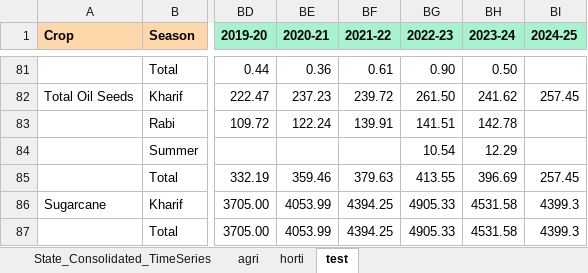
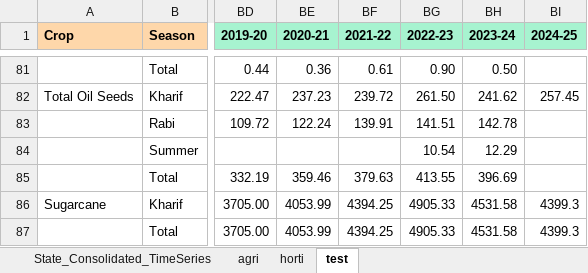
Before and after one commit to abhiruchi97/Inflation-monitor, an Excel workbook: dca_data.xlsx, sheet test, drawn as a sheet; only a part is shown, gaps mark what is left out; values as stored, in another font and other column widths than the file's, no borders; 1 other sheet too large or unreadable and not compared; the diff covers the shown part only; the diff names each change by its address in the sheet, - before the commit and + after, or states it on an @@ line.

```diff
--- a/dca_data.xlsx (sheet test)
+++ b/dca_data.xlsx (sheet test)
-BI85 (2024-25): 257.45
+BI85 (2024-25): (empty)
```
Also changed, not shown: 15 edited cells elsewhere in this sheet, 1 other file.
